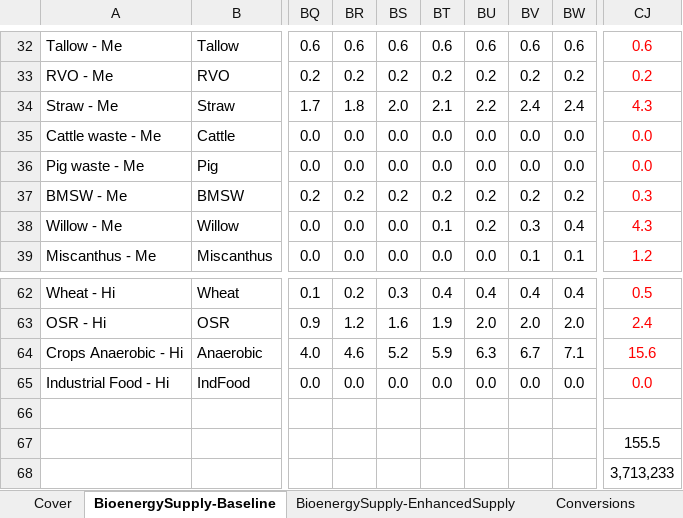
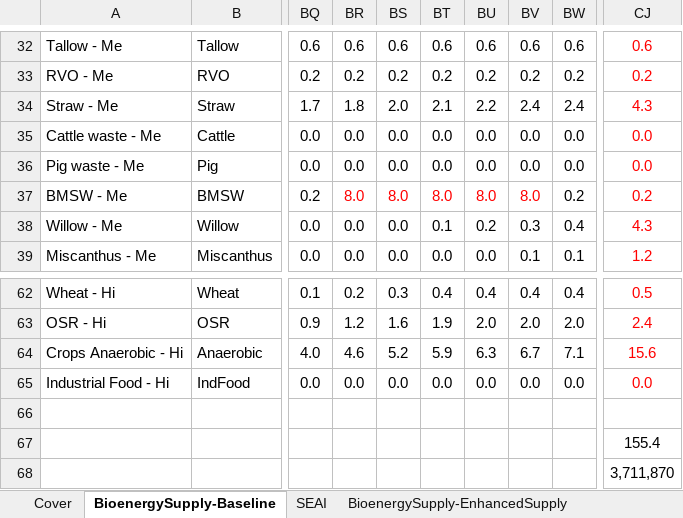
Before and after one commit to MaREI-EPMG/times-ireland-model, an Excel workbook: SuppXLS/Scen_B_SUP_DomBioPot_Baseline.xlsx, sheet BioenergySupply-Baseline, drawn as a sheet; only a part is shown, gaps mark what is left out; values as stored, in another font and other column widths than the file's, no borders; the diff names each change by its address in the sheet, - before the commit and + after, or states it on an @@ line.

```diff
--- a/SuppXLS/Scen_B_SUP_DomBioPot_Baseline.xlsx (sheet BioenergySupply-Baseline)
+++ b/SuppXLS/Scen_B_SUP_DomBioPot_Baseline.xlsx (sheet BioenergySupply-Baseline)
+sheet tab: SEAI
-BR37: 0.2
+BR37: 8.0
-BR37:BV37 text colour: black
+BR37:BV37 text colour: #FF0000
-BS37: 0.2
+BS37: 8.0
-BT37: 0.2
+BT37: 8.0
-BU37: 0.2
+BU37: 8.0
-BV37: 0.2
+BV37: 8.0
-CJ37: 0.3
+CJ37: 0.2
-CJ67: 155.5
+CJ67: 155.4
-CJ68: 3,713,233
+CJ68: 3,711,870
```
Also changed, not shown: SuppXLS/Scen_B_SYS_Additional_Assumptions.xlsx, SuppXLS/Scen_B_SYS_Demands.xlsx, 34 other files.
